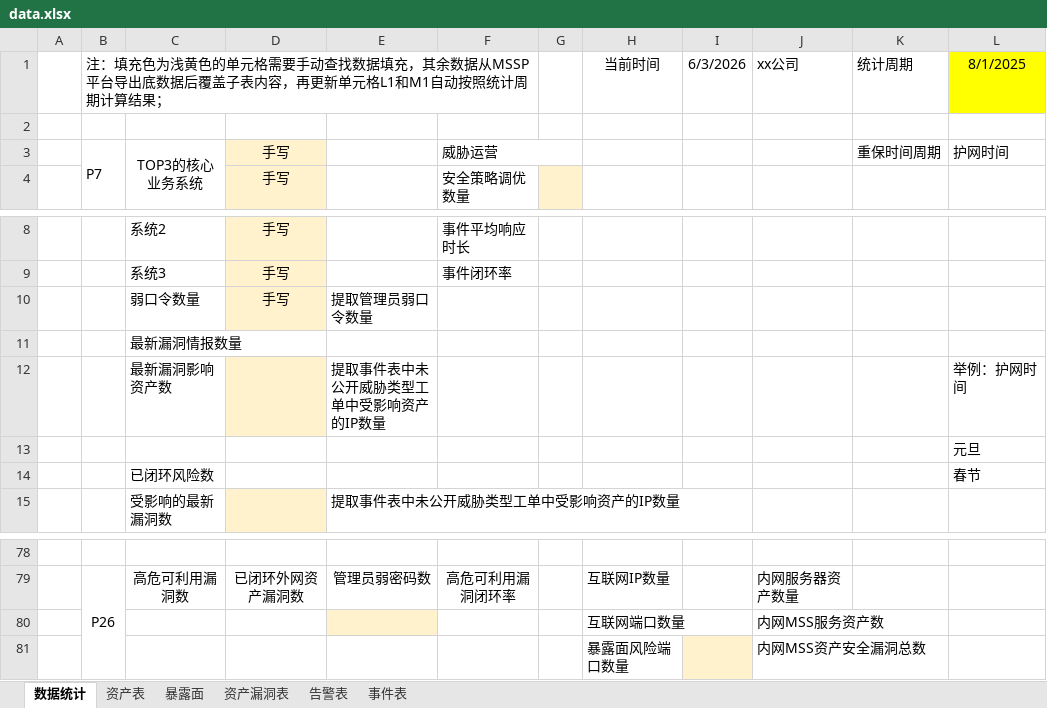
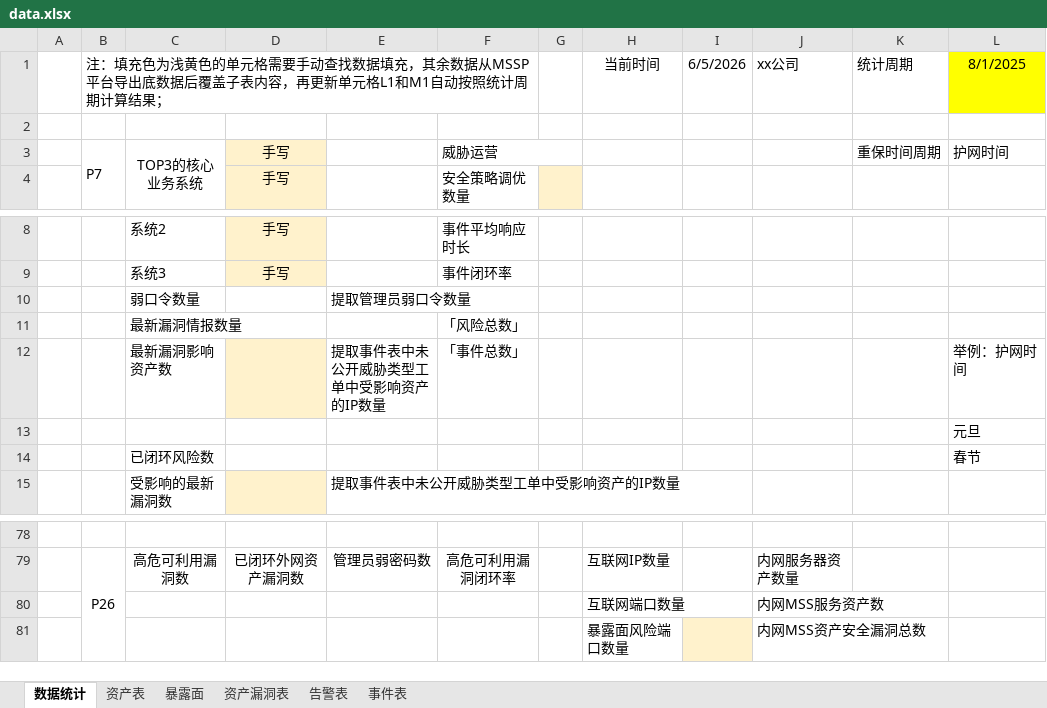
Before and after one commit to Xupai2022/sangfor-report-downloader, an Excel workbook: data.xlsx, sheet 数据统计, drawn as a sheet; only a part is shown, gaps mark what is left out; values as stored, in another font and other column widths than the file's, no borders; the diff names each change by its address in the sheet, - before the commit and + after, or states it on an @@ line.

```diff
--- a/data.xlsx (sheet 数据统计)
+++ b/data.xlsx (sheet 数据统计)
-I1: 6/3/2026
+I1: 6/5/2026
-D10: 手写
+D10: (empty)
-D10 fill: #FFF2CC
+D10 fill: none
-F11: (empty)
+F11: 「风险总数」
-F12: (empty)
+F12: 「事件总数」
-E80 fill: #FFF2CC
+E80 fill: none
```
Also changed, not shown: 6 other files.
